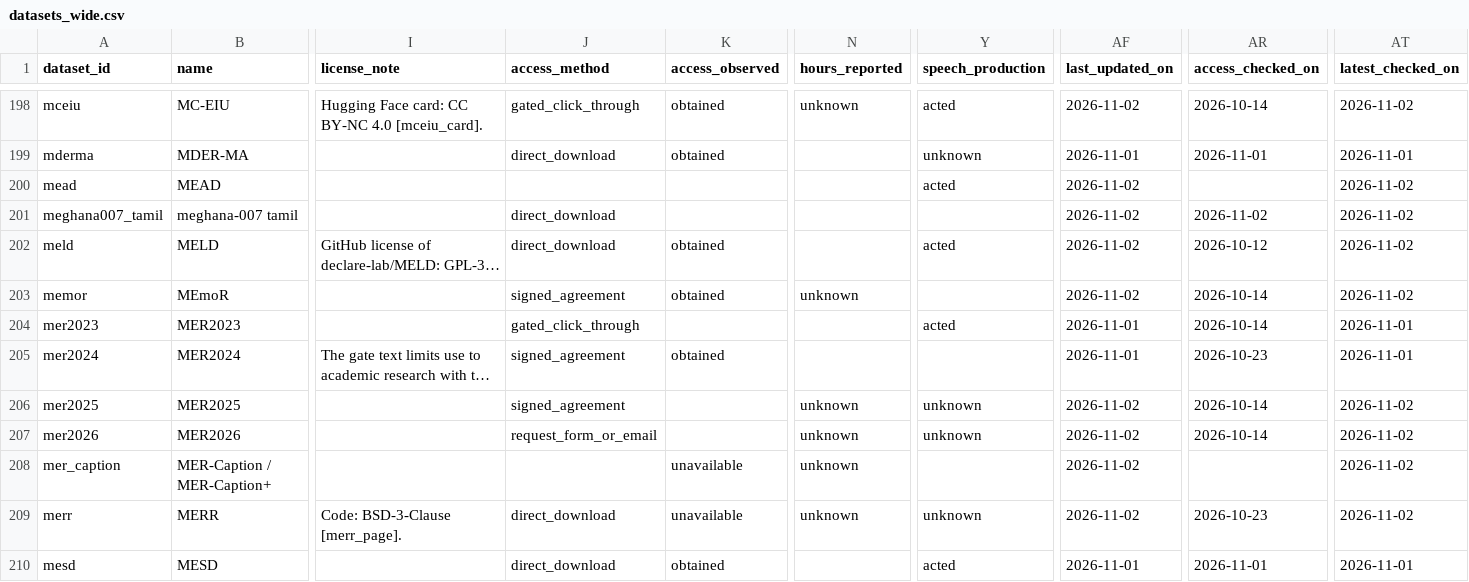
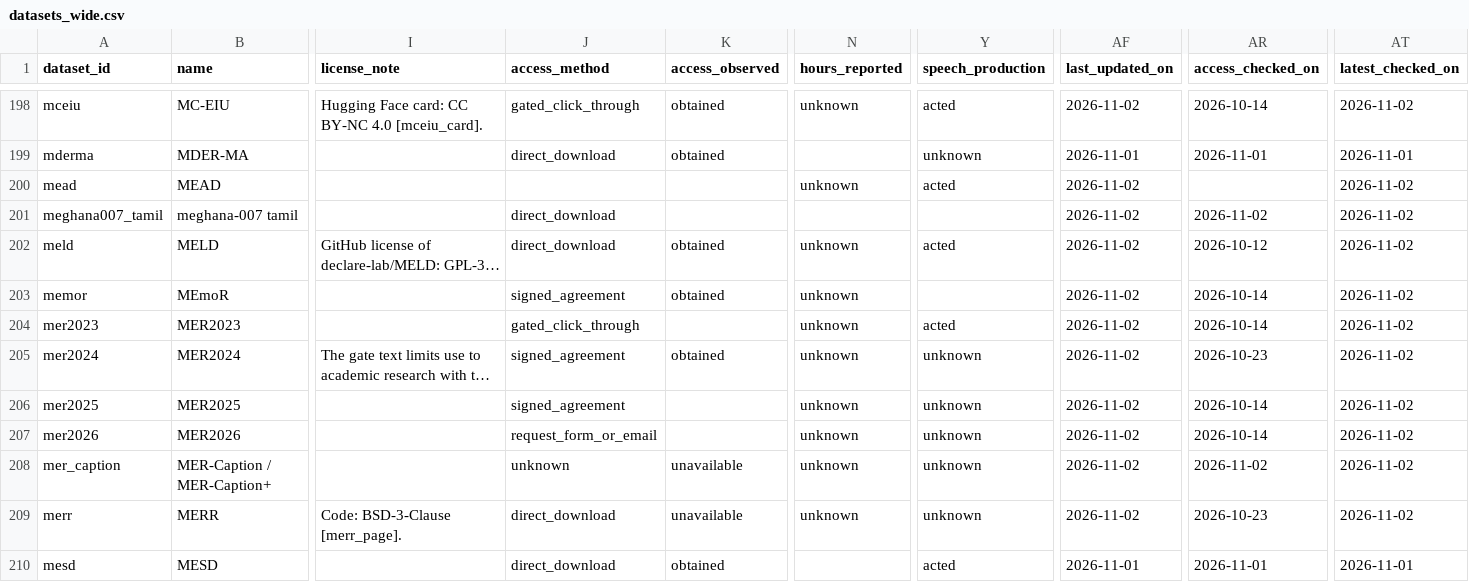
Before and after one commit to itoten/ser_dataset_db, a CSV file: views/datasets_wide.csv, drawn as a sheet; only a part is shown, gaps mark what is left out; long unchanged cells end in …; the diff covers the shown part only; the diff names each change by its address in the sheet, - before the commit and + after, or states it on an @@ line.

```diff
--- a/views/datasets_wide.csv
+++ b/views/datasets_wide.csv
-N200 (hours_reported): (empty)
+N200 (hours_reported): unknown
-N202 (hours_reported): (empty)
+N202 (hours_reported): unknown
-N204:N205 (hours_reported): (empty)
+N204:N205 (hours_reported): unknown
-AF204:AF205 (last_updated_on): 2026-11-01
+AF204:AF205 (last_updated_on): 2026-11-02
-AT204:AT205 (latest_checked_on): 2026-11-01
+AT204:AT205 (latest_checked_on): 2026-11-02
-Y205 (speech_production): (empty)
+Y205 (speech_production): unknown
-J208 (access_method): (empty)
+J208 (access_method): unknown
-Y208 (speech_production): (empty)
+Y208 (speech_production): unknown
-AR208 (access_checked_on): (empty)
+AR208 (access_checked_on): 2026-11-02
```
Also changed, not shown: 121 edited cells elsewhere in this file, data/datasets.csv, 1 other file.
